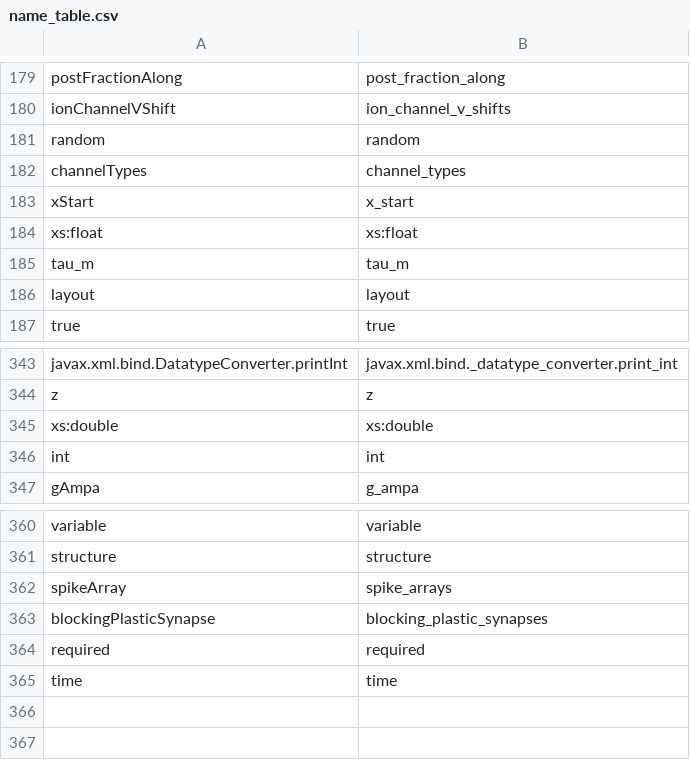
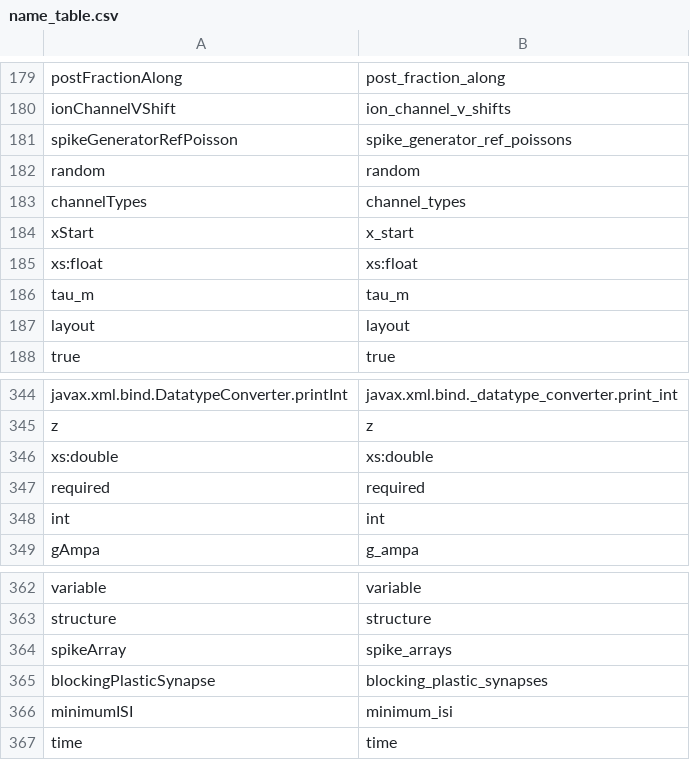
Before and after one commit to NeuralEnsemble/libNeuroML, a CSV file: neuroml/nml/name_table.csv, drawn as a sheet; only a part is shown, gaps mark what is left out.

```diff
--- a/neuroml/nml/name_table.csv
+++ b/neuroml/nml/name_table.csv
@@ -180,2 +180,3 @@ postFractionAlong,post_fraction_along
 ionChannelVShift,ion_channel_v_shifts
+spikeGeneratorRefPoisson,spike_generator_ref_poissons
 random,random
@@ -345,2 +346,3 @@ z,z
 xs:double,xs:double
+required,required
 int,int
@@ -363,3 +365,3 @@ spikeArray,spike_arrays
 blockingPlasticSynapse,blocking_plastic_synapses
-required,required
+minimumISI,minimum_isi
 time,time
```
Also changed, not shown: neuroml/nml/changed_names.csv, 4 other files.
